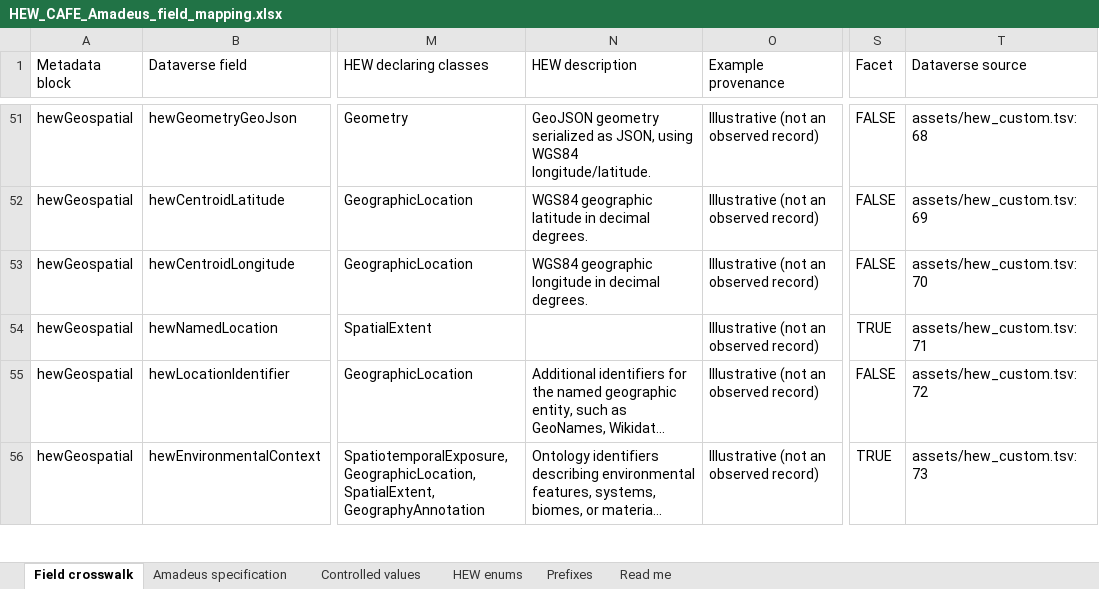
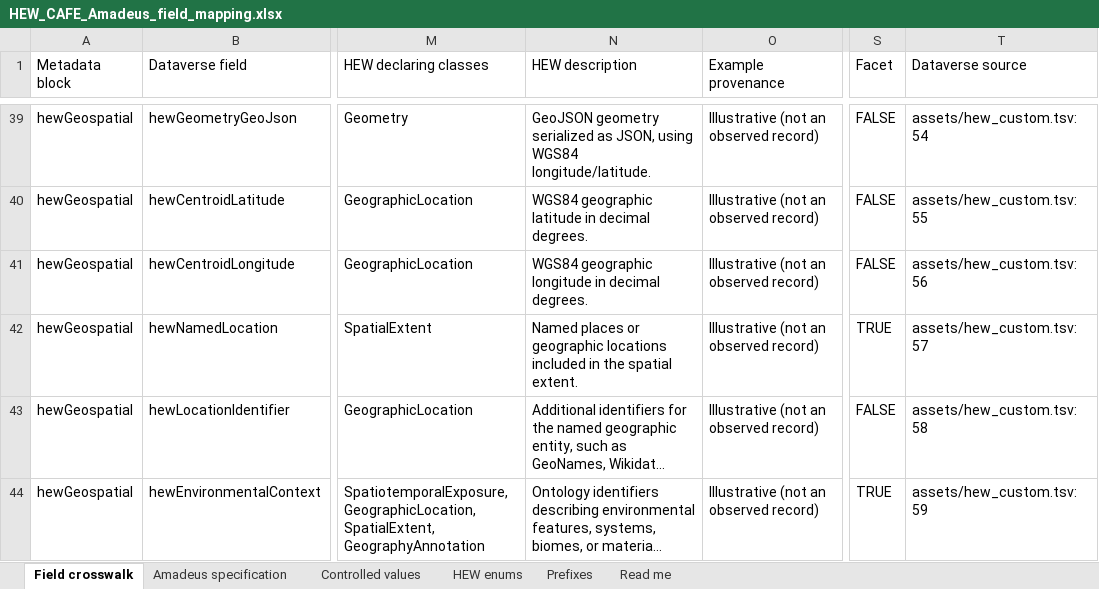
Before and after one commit to NIEHS/accel-dataverse-hew, an Excel workbook: output/cross_mapping/HEW_CAFE_Amadeus_field_mapping.xlsx, sheet Field crosswalk, drawn as a sheet; only a part is shown, gaps mark what is left out; long unchanged cells end in …; values as stored, in another font and other column widths than the file's, no cell formats; table styles not drawn; addresses are those after the commit; the diff covers the shown part only; the diff names each change by its address in the sheet, - before the commit and + after, or states it on an @@ line.

Commit message:
culling extraneous metadat block content

```diff
--- a/output/cross_mapping/HEW_CAFE_Amadeus_field_mapping.xlsx (sheet Field crosswalk)
+++ b/output/cross_mapping/HEW_CAFE_Amadeus_field_mapping.xlsx (sheet Field crosswalk)
-T39 (Dataverse source): assets/hew_custom.tsv:68
+T39 (Dataverse source): assets/hew_custom.tsv:54
-T40 (Dataverse source): assets/hew_custom.tsv:69
+T40 (Dataverse source): assets/hew_custom.tsv:55
-T41 (Dataverse source): assets/hew_custom.tsv:70
+T41 (Dataverse source): assets/hew_custom.tsv:56
-N42 (HEW description): (empty)
+N42 (HEW description): Named places or geographic locations included in the spatial extent.
-T42 (Dataverse source): assets/hew_custom.tsv:71
+T42 (Dataverse source): assets/hew_custom.tsv:57
-T43 (Dataverse source): assets/hew_custom.tsv:72
+T43 (Dataverse source): assets/hew_custom.tsv:58
-T44 (Dataverse source): assets/hew_custom.tsv:73
+T44 (Dataverse source): assets/hew_custom.tsv:59
```
Also changed, not shown: 12 added rows, 63 removed rows and 255 edited cells elsewhere in this sheet, sheet Controlled values, sheet HEW enums, sheet Read me, cell formats, 11 other files.
